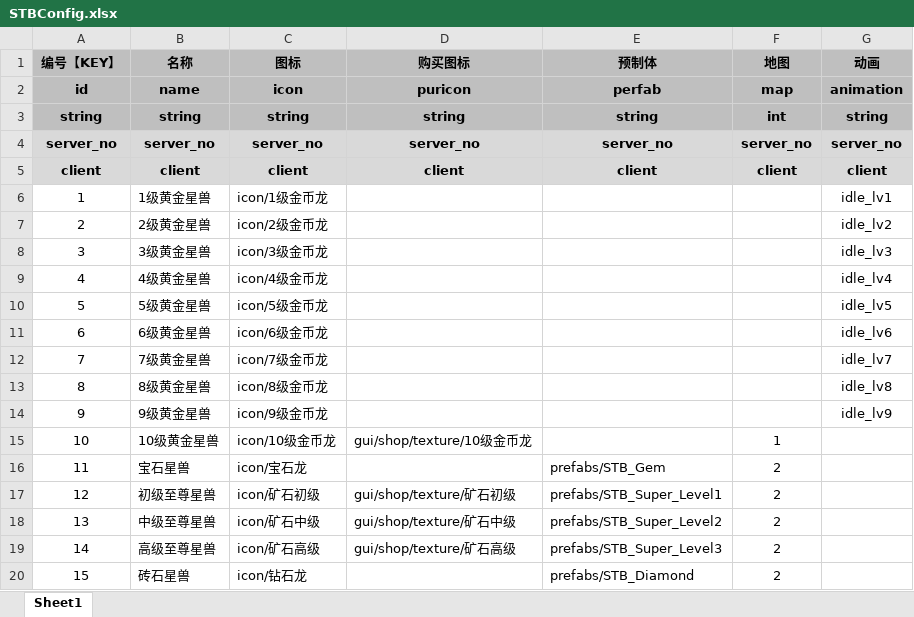
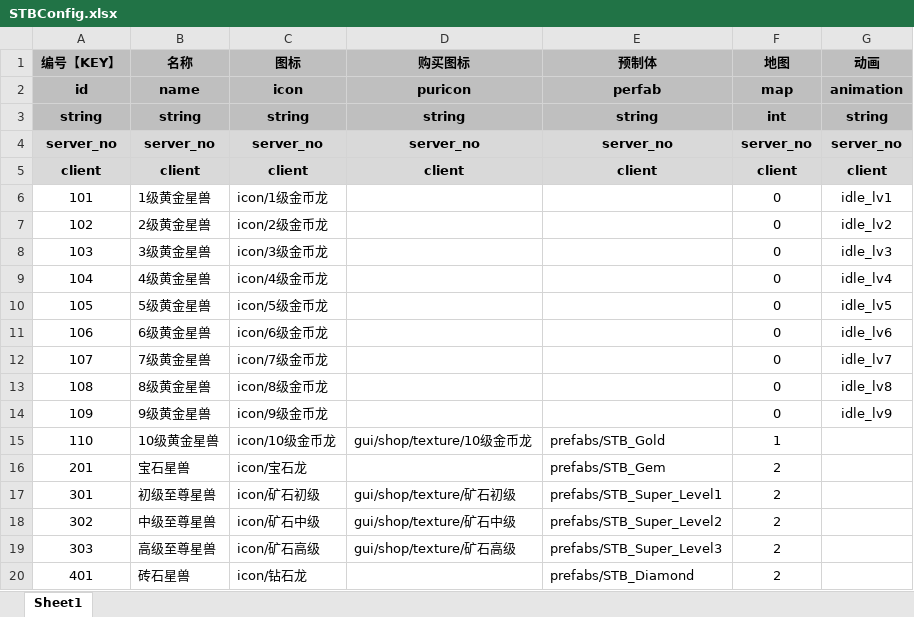
Before and after one commit to linli346180/Dinosaur-Park, an Excel workbook: excel/STBConfig.xlsx, sheet Sheet1, drawn as a sheet; values as stored, in another font and other column widths than the file's, no borders; the diff names each change by its address in the sheet, - before the commit and + after, or states it on an @@ line.

```diff
--- a/excel/STBConfig.xlsx (sheet Sheet1)
+++ b/excel/STBConfig.xlsx (sheet Sheet1)
-A6 (编号【KEY】): 1
+A6 (编号【KEY】): 101
-F6:F14 (地图): (empty)
+F6:F14 (地图): 0
-A7 (编号【KEY】): 2
+A7 (编号【KEY】): 102
-A8 (编号【KEY】): 3
+A8 (编号【KEY】): 103
-A9 (编号【KEY】): 4
+A9 (编号【KEY】): 104
-A10 (编号【KEY】): 5
+A10 (编号【KEY】): 105
-A11 (编号【KEY】): 6
+A11 (编号【KEY】): 106
-A12 (编号【KEY】): 7
+A12 (编号【KEY】): 107
-A13 (编号【KEY】): 8
+A13 (编号【KEY】): 108
-A14 (编号【KEY】): 9
+A14 (编号【KEY】): 109
-A15 (编号【KEY】): 10
+A15 (编号【KEY】): 110
-E15 (预制体): (empty)
+E15 (预制体): prefabs/STB_Gold
-A16 (编号【KEY】): 11
+A16 (编号【KEY】): 201
-A17 (编号【KEY】): 12
+A17 (编号【KEY】): 301
-A18 (编号【KEY】): 13
+A18 (编号【KEY】): 302
-A19 (编号【KEY】): 14
+A19 (编号【KEY】): 303
-A20 (编号【KEY】): 15
+A20 (编号【KEY】): 401
```
Also changed, not shown: 25 other files.
